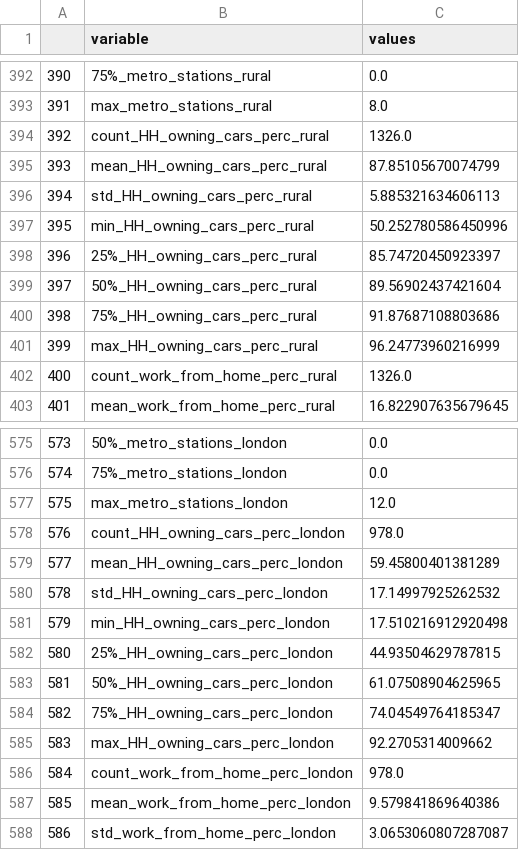
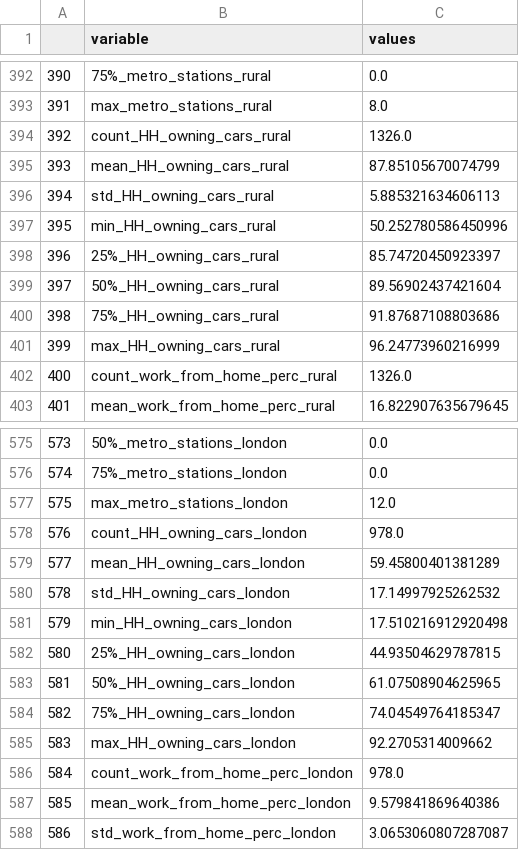
Before and after one commit to natesheehan/spidercartographers, a CSV file: Scripts/Data/Rural_Urban/transport_summary_stats_long.csv, drawn as a sheet; only a part is shown, gaps mark what is left out; the diff covers the shown part only.

```diff
--- a/Scripts/Data/Rural_Urban/transport_summary_stats_long.csv
+++ b/Scripts/Data/Rural_Urban/transport_summary_stats_long.csv
@@ -393,10 +393,10 @@
 391,max_metro_stations_rural,8.0
-392,count_HH_owning_cars_perc_rural,1326.0
-393,mean_HH_owning_cars_perc_rural,87.85105670074799
-394,std_HH_owning_cars_perc_rural,5.885321634606113
-395,min_HH_owning_cars_perc_rural,50.252780586450996
-396,25%_HH_owning_cars_perc_rural,85.74720450923397
-397,50%_HH_owning_cars_perc_rural,89.56902437421604
-398,75%_HH_owning_cars_perc_rural,91.87687108803686
-399,max_HH_owning_cars_perc_rural,96.24773960216999
+392,count_HH_owning_cars_rural,1326.0
+393,mean_HH_owning_cars_rural,87.85105670074799
+394,std_HH_owning_cars_rural,5.885321634606113
+395,min_HH_owning_cars_rural,50.252780586450996
+396,25%_HH_owning_cars_rural,85.74720450923397
+397,50%_HH_owning_cars_rural,89.56902437421604
+398,75%_HH_owning_cars_rural,91.87687108803686
+399,max_HH_owning_cars_rural,96.24773960216999
 400,count_work_from_home_perc_rural,1326.0
@@ -577,10 +577,10 @@
 575,max_metro_stations_london,12.0
-576,count_HH_owning_cars_perc_london,978.0
-577,mean_HH_owning_cars_perc_london,59.45800401381289
-578,std_HH_owning_cars_perc_london,17.14997925262532
-579,min_HH_owning_cars_perc_london,17.510216912920498
-580,25%_HH_owning_cars_perc_london,44.93504629787815
-581,50%_HH_owning_cars_perc_london,61.07508904625965
-582,75%_HH_owning_cars_perc_london,74.04549764185347
-583,max_HH_owning_cars_perc_london,92.2705314009662
+576,count_HH_owning_cars_london,978.0
+577,mean_HH_owning_cars_london,59.45800401381289
+578,std_HH_owning_cars_london,17.14997925262532
+579,min_HH_owning_cars_london,17.510216912920498
+580,25%_HH_owning_cars_london,44.93504629787815
+581,50%_HH_owning_cars_london,61.07508904625965
+582,75%_HH_owning_cars_london,74.04549764185347
+583,max_HH_owning_cars_london,92.2705314009662
 584,count_work_from_home_perc_london,978.0
```
Also changed, not shown: 40 edited cells elsewhere in this file, Scripts/Data/Rural_Urban/transport_summary_stats.csv, Scripts/Data/Rural_Urban/transport_summary_stats_pie.csv, 5 other files.
